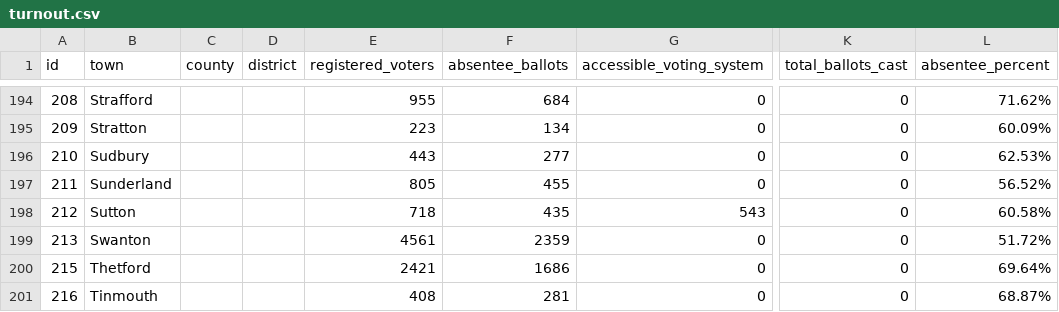
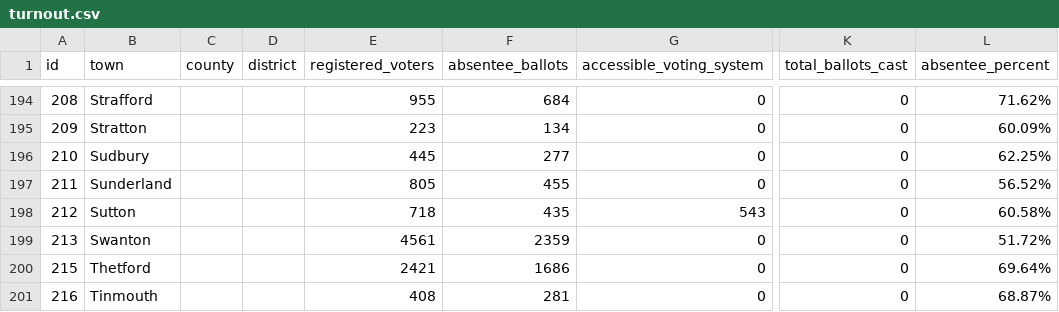
Before and after one commit to jackcary/data, a CSV file: turnout.csv, drawn as a sheet; only a part is shown, gaps mark what is left out; the diff names each change by its address in the sheet, - before the commit and + after, or states it on an @@ line.

```diff
--- a/turnout.csv
+++ b/turnout.csv
-E196 (registered_voters): 443
+E196 (registered_voters): 445
-L196 (absentee_percent): 62.53%
+L196 (absentee_percent): 62.25%
```
Also changed, not shown: gov_select_race_town_votes_candidate.csv, lt_gov_select_race_town_votes_candidate.csv, 1 other file.
